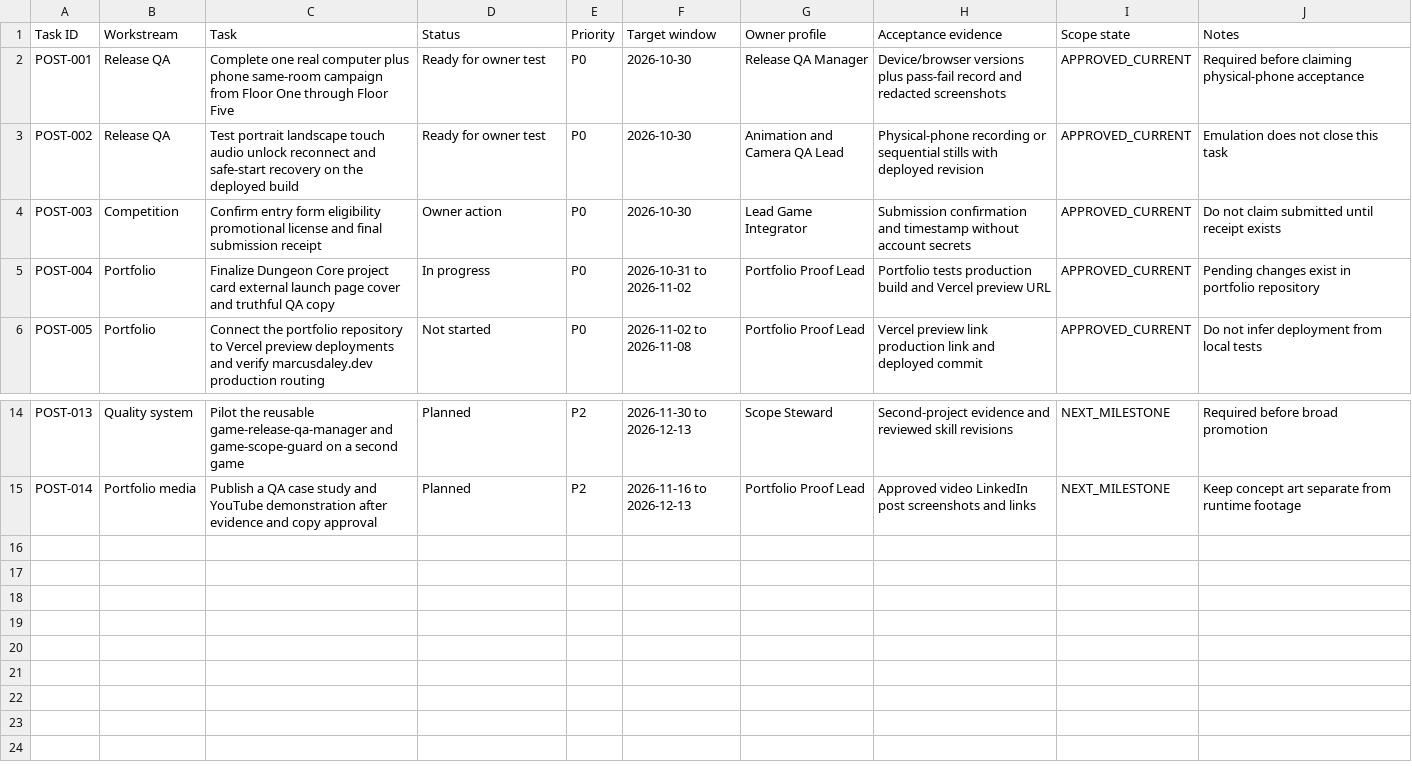
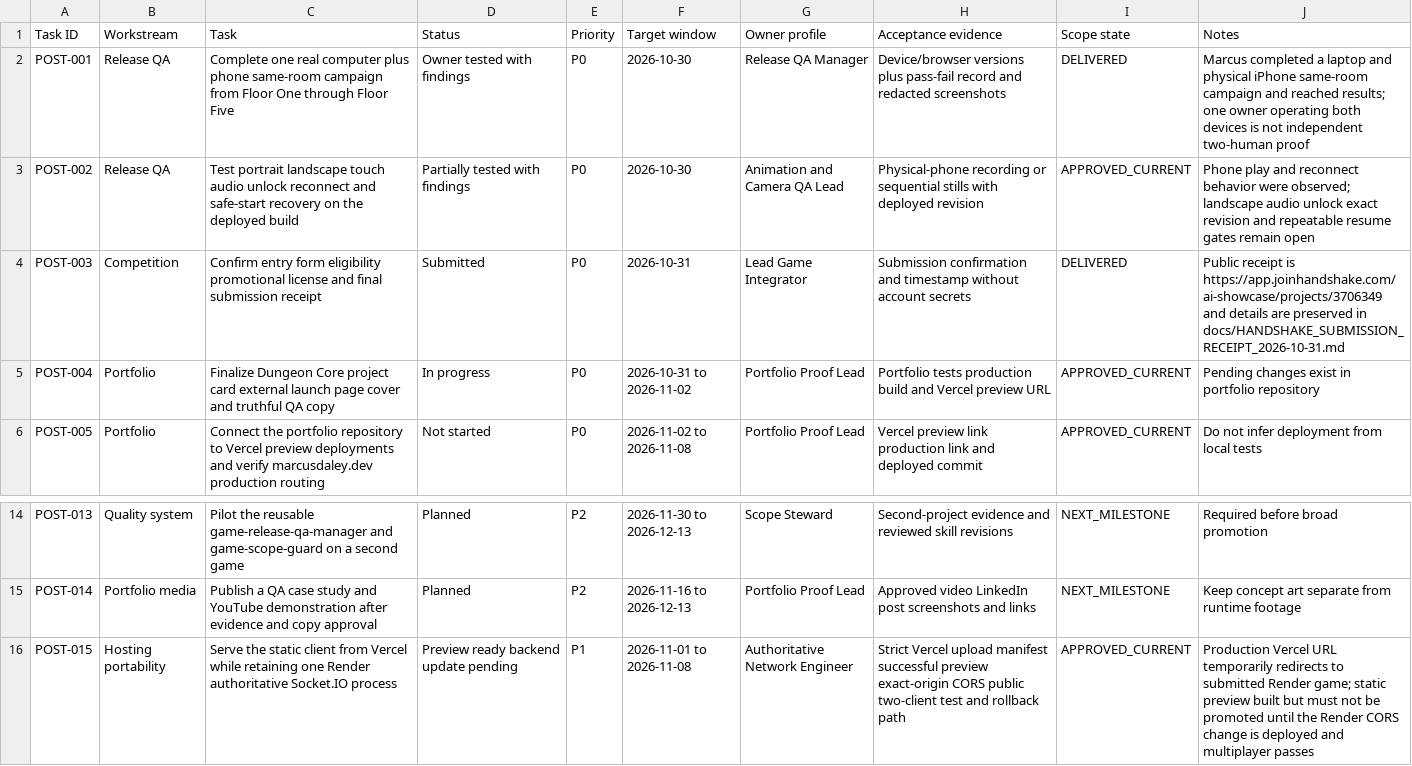
Before and after one commit to GrizzwaldHouse/Dungeon-Core, a CSV file: docs/POST_RELEASE_CONTINUATION_BOARD.csv, drawn as a sheet; only a part is shown, gaps mark what is left out.

Commit message:
Add portable Vercel client deployment

```diff
--- a/docs/POST_RELEASE_CONTINUATION_BOARD.csv
+++ b/docs/POST_RELEASE_CONTINUATION_BOARD.csv
@@ -1,5 +1,5 @@
 Task ID,Workstream,Task,Status,Priority,Target window,Owner profile,Acceptance evidence,Scope state,Notes
-POST-001,Release QA,Complete one real computer plus phone same-room campaign from Floor One through Floor Five,Ready for owner test,P0,2026-10-30,Release QA Manager,Device/browser versions plus pass-fail record and redacted screenshots,APPROVED_CURRENT,Required before claiming physical-phone acceptance
-POST-002,Release QA,Test portrait landscape touch audio unlock reconnect and safe-start recovery on the deployed build,Ready for owner test,P0,2026-10-30,Animation and Camera QA Lead,Physical-phone recording or sequential stills with deployed revision,APPROVED_CURRENT,Emulation does not close this task
-POST-003,Competition,Confirm entry form eligibility promotional license and final submission receipt,Owner action,P0,2026-10-30,Lead Game Integrator,Submission confirmation and timestamp without account secrets,APPROVED_CURRENT,Do not claim submitted until receipt exists
+POST-001,Release QA,Complete one real computer plus phone same-room campaign from Floor One through Floor Five,Owner tested with findings,P0,2026-10-30,Release QA Manager,Device/browser versions plus pass-fail record and redacted screenshots,DELIVERED,Marcus completed a laptop and physical iPhone same-room campaign and reached results; one owner operating both devices is not independent two-human proof
+POST-002,Release QA,Test portrait landscape touch audio unlock reconnect and safe-start recovery on the deployed build,Partially tested with findings,P0,2026-10-30,Animation and Camera QA Lead,Physical-phone recording or sequential stills with deployed revision,APPROVED_CURRENT,Phone play and reconnect behavior were observed; landscape audio unlock exact revision and repeatable resume gates remain open
+POST-003,Competition,Confirm entry form eligibility promotional license and final submission receipt,Submitted,P0,2026-10-31,Lead Game Integrator,Submission confirmation and timestamp without account secrets,DELIVERED,Public receipt is https://app.joinhandshake.com/ai-showcase/projects/3706349 and details are preserved in docs/HANDSHAKE_SUBMISSION_RECEIPT_2026-10-31.md
 POST-004,Portfolio,Finalize Dungeon Core project card external launch page cover and truthful QA copy,In progress,P0,2026-10-31 to 2026-11-02,Portfolio Proof Lead,Portfolio tests production build and Vercel preview URL,APPROVED_CURRENT,Pending changes exist in portfolio repository
@@ -15 +15,2 @@ POST-013,Quality system,Pilot the reusable game-release-qa-manager and game-scop
 POST-014,Portfolio media,Publish a QA case study and YouTube demonstration after evidence and copy approval,Planned,P2,2026-11-16 to 2026-12-13,Portfolio Proof Lead,Approved video LinkedIn post screenshots and links,NEXT_MILESTONE,Keep concept art separate from runtime footage
+POST-015,Hosting portability,Serve the static client from Vercel while retaining one Render authoritative Socket.IO process,Preview ready backend update pending,P1,2026-11-01 to 2026-11-08,Authoritative Network Engineer,Strict Vercel upload manifest successful preview exact-origin CORS public two-client test and rollback path,APPROVED_CURRENT,Production Vercel URL temporarily redirects to submitted Render game; static preview built but must not be promoted until the Render CORS change is deployed and multiplayer passes
```
Also changed, not shown: 14 other files.
